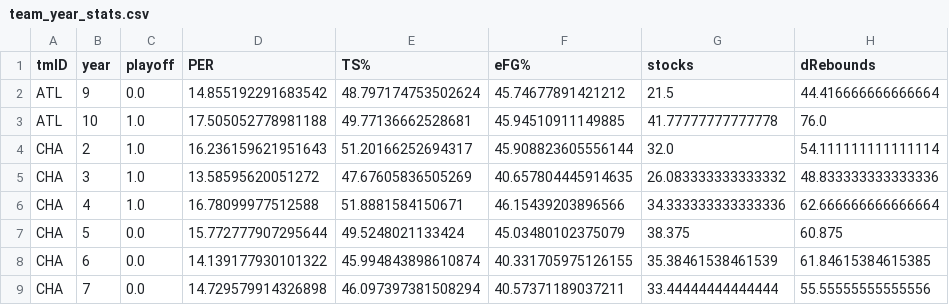
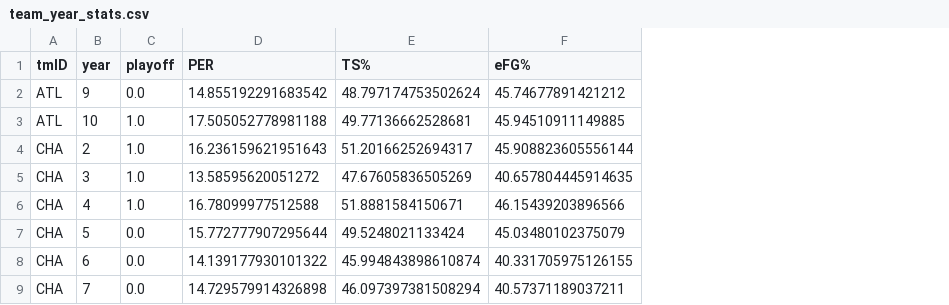
Before and after one commit to maxbper/AC, a CSV file: cleanDatasets/team_year_stats.csv, drawn as a sheet; only a part is shown; the diff names each change by its address in the sheet, - before the commit and + after, or states it on an @@ line.

```diff
--- a/cleanDatasets/team_year_stats.csv
+++ b/cleanDatasets/team_year_stats.csv
-column G (stocks), rows 2-9: 21.5 | 41.77777777777778 | 32.0 | 26.083333333333332 | 34.333333333333336 | 38.375 | 35.38461538461539 | 33.44444444444444
-column H (dRebounds), rows 2-9: 44.416666666666664 | 76.0 | 54.111111111111114 | 48.833333333333336 | 62.666666666666664 | 60.875 | 61.84615384615385 | 55.55555555555556
```
Also changed, not shown: 1 other file.
